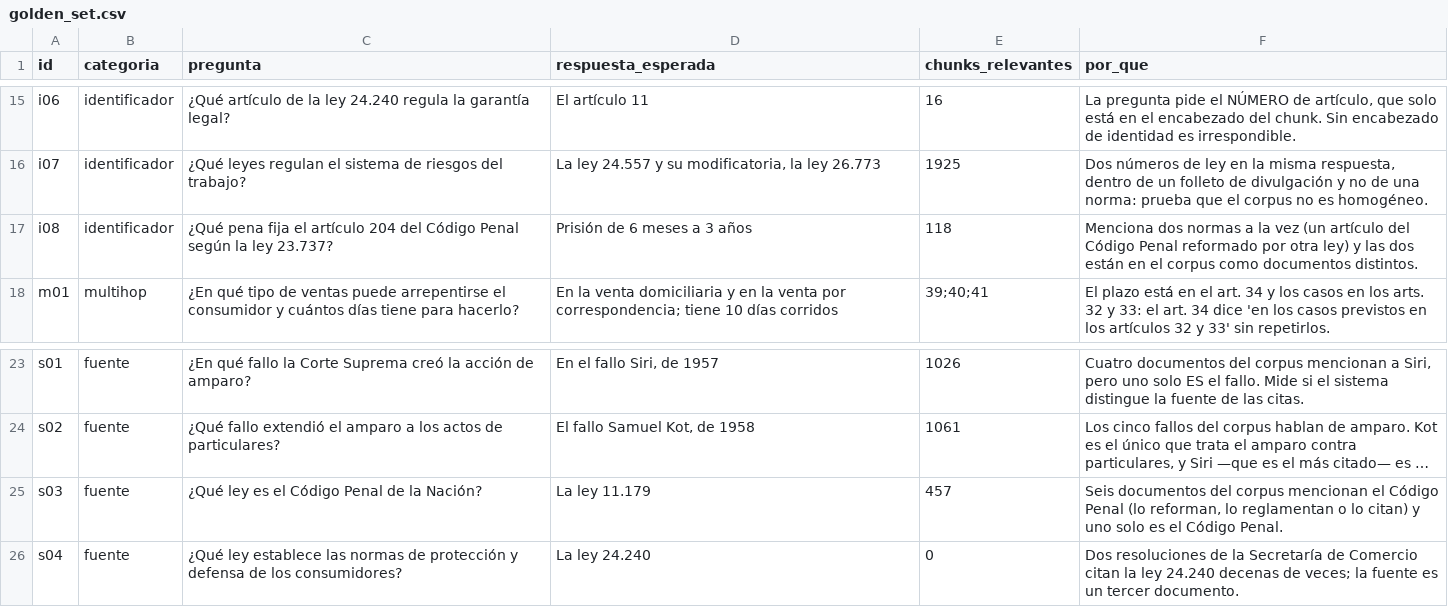
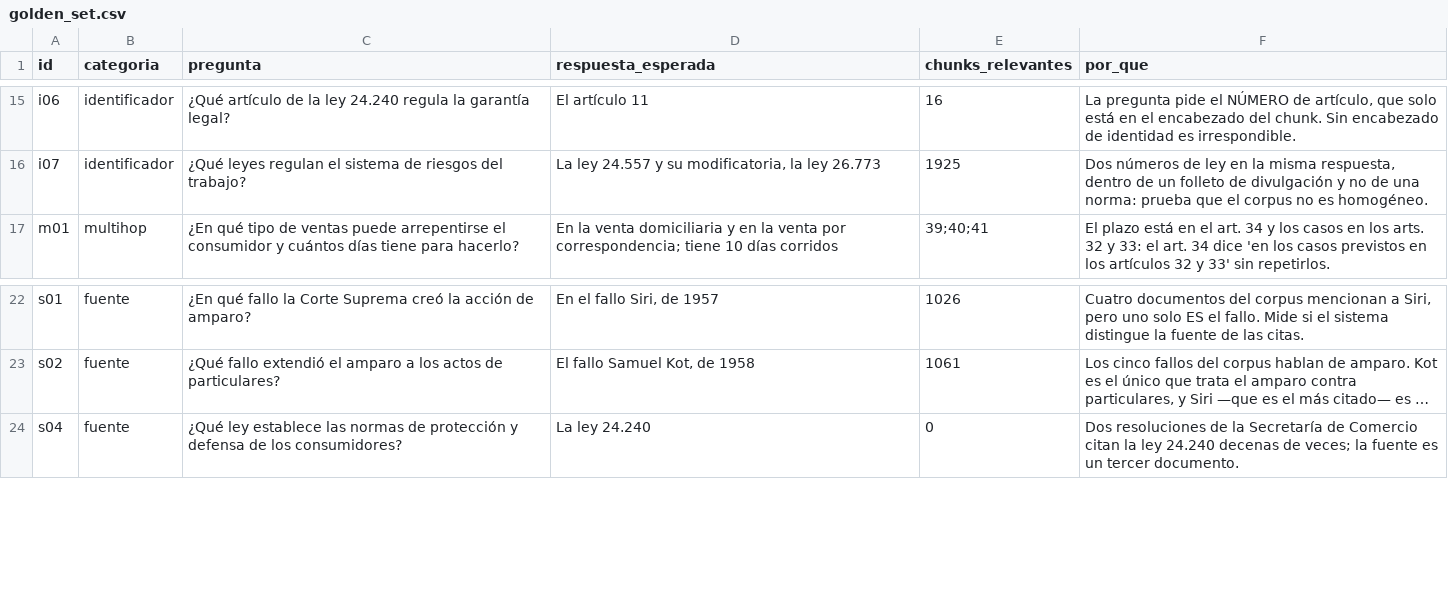
Before and after one commit to joacodelpino/rag-sem, a CSV file: data/golden_set.csv, drawn as a sheet; only a part is shown, gaps mark what is left out; long unchanged cells end in …; the diff names each change by its address in the sheet, - before the commit and + after, or states it on an @@ line.

```diff
--- a/data/golden_set.csv
+++ b/data/golden_set.csv
-row 17: i08 | identificador | ¿Qué pena fija el artículo 204 del Código Penal según la ley 23.737? | Prisión de 6 meses a 3 años | 118 | Menciona dos normas a la vez (un artículo del Código Penal reformado por otra ley) y las dos están en el corpus como documentos distintos.
-row 25: s03 | fuente | ¿Qué ley es el Código Penal de la Nación? | La ley 11.179 | 457 | Seis documentos del corpus mencionan el Código Penal (lo reforman, lo reglamentan o lo citan) y uno solo es el Código Penal.
```
